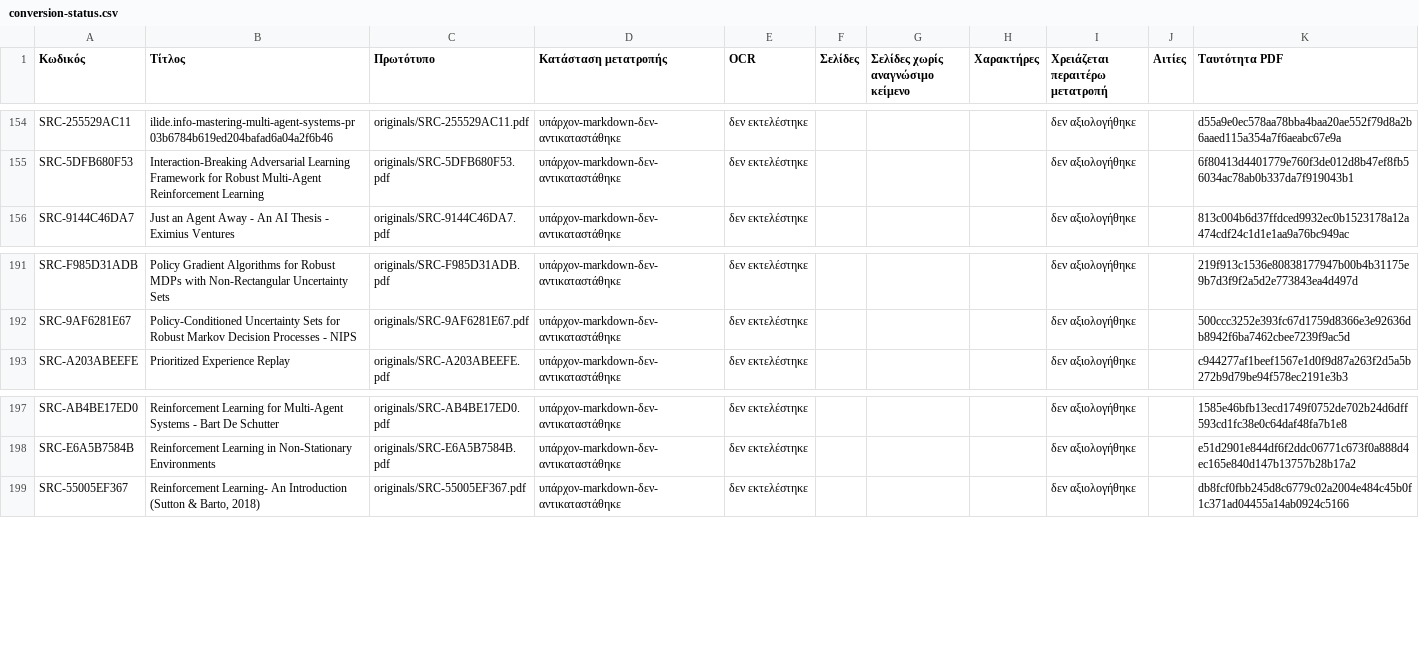
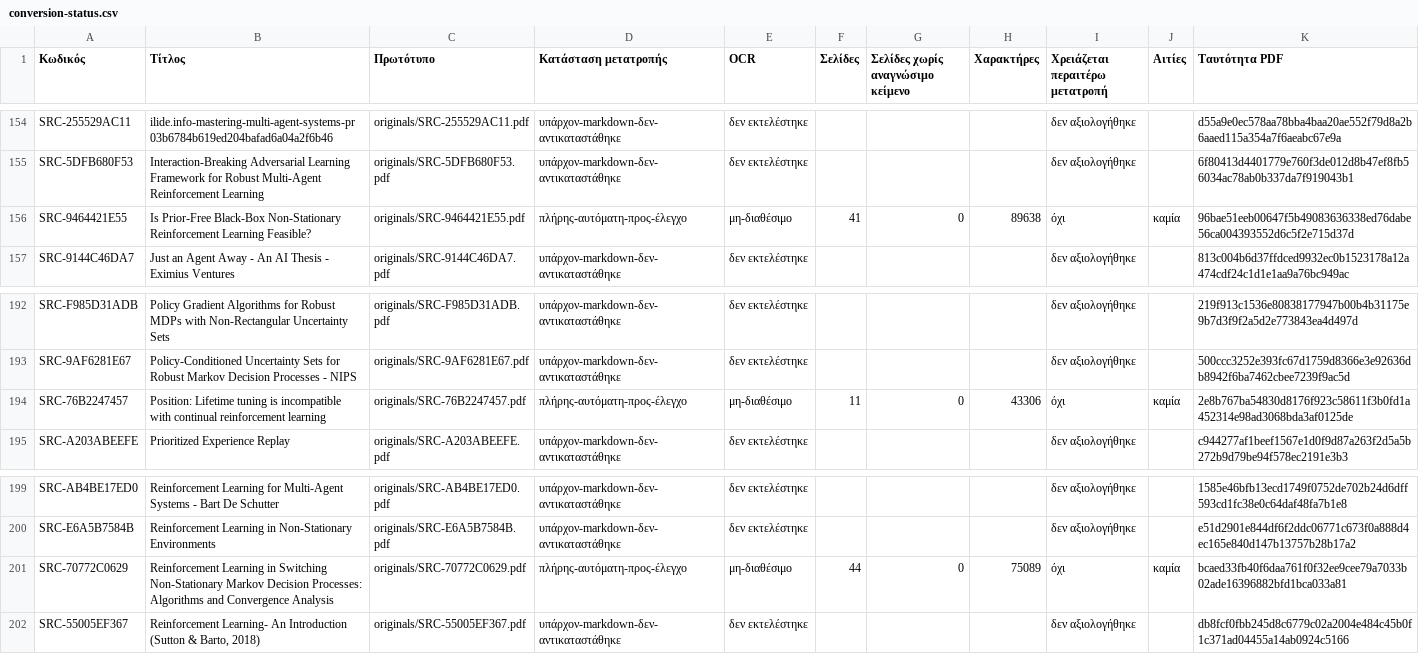
Before and after one commit to MariosGiannakaras/ThesisBibliography, a CSV file: catalog/conversion-status.csv, drawn as a sheet; only a part is shown, gaps mark what is left out; the diff names each change by its address in the sheet, - before the commit and + after, or states it on an @@ line.

Commit message:
fix: complete August 2026 freshness originals
Archive and validate the three public primary PDFs, replace URL-only placeholders with faithful page-bounded full-text Markdown, update conversion/catalog status, and remove the consumed one-shot intake trigger. No scientific inclusion decision is made in this change.

```diff
--- a/catalog/conversion-status.csv
+++ b/catalog/conversion-status.csv
+row 156: SRC-9464421E55 | Is Prior-Free Black-Box Non-Stationary Reinforcement Learning Feasible? | originals/SRC-9464421E55.pdf | πλήρης-αυτόματη-προς-έλεγχο | μη-διαθέσιμο | 41 | 0 | 89638 | όχι | καμία | 96bae51eeb00647f5b49083636338ed76dabe56ca004393552d6c5f2e715d37d
+row 194: SRC-76B2247457 | Position: Lifetime tuning is incompatible with continual reinforcement learning | originals/SRC-76B2247457.pdf | πλήρης-αυτόματη-προς-έλεγχο | μη-διαθέσιμο | 11 | 0 | 43306 | όχι | καμία | 2e8b767ba54830d8176f923c58611f3b0fd1a452314e98ad3068bda3af0125de
+row 201: SRC-70772C0629 | Reinforcement Learning in Switching Non-Stationary Markov Decision Processes: Algorithms and Convergence Analysis | originals/SRC-70772C0629.pdf | πλήρης-αυτόματη-προς-έλεγχο | μη-διαθέσιμο | 44 | 0 | 75089 | όχι | καμία | bcaed33fb40f6daa761f0f32ee9cee79a7033b02ade16396882bfd1bca033a81
```
Also changed, not shown: catalog/analysis-status.csv, catalog/sources.csv, 14 other files.
